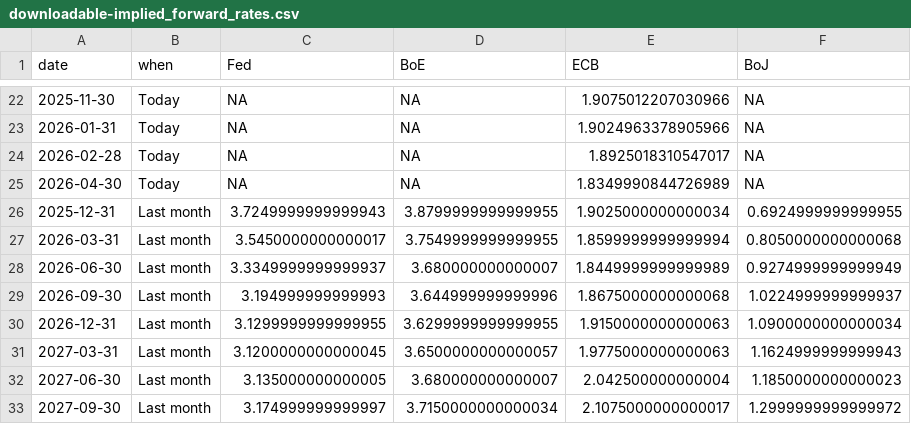
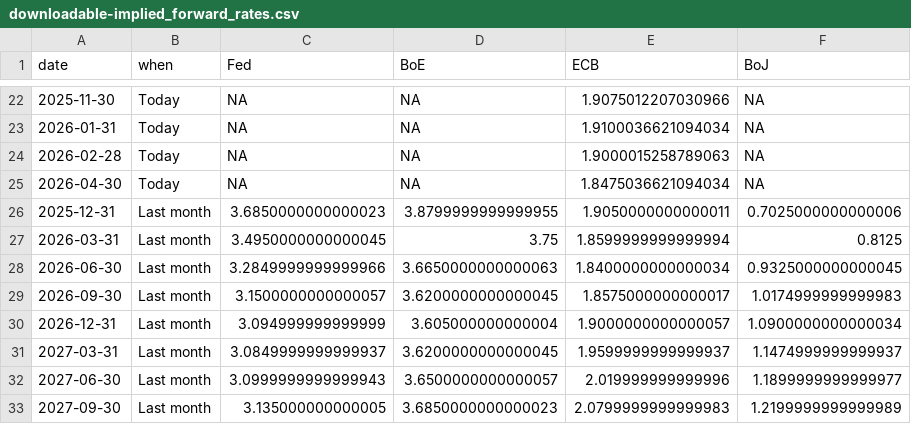
Before and after one commit to jhsuss/ft-monetary-policy-radar, a CSV file: data/downloadable-implied_forward_rates.csv, drawn as a sheet; only a part is shown, gaps mark what is left out; the diff covers the shown part only.

```diff
--- a/data/downloadable-implied_forward_rates.csv
+++ b/data/downloadable-implied_forward_rates.csv
@@ -22,12 +22,12 @@ date,when,Fed,BoE,ECB,BoJ
 2025-11-30,Today,NA,NA,1.9075012207030966,NA
-2026-01-31,Today,NA,NA,1.9024963378905966,NA
-2026-02-28,Today,NA,NA,1.8925018310547017,NA
-2026-04-30,Today,NA,NA,1.8349990844726989,NA
-2025-12-31,Last month,3.7249999999999943,3.8799999999999955,1.9025000000000034,0.6924999999999955
-2026-03-31,Last month,3.5450000000000017,3.7549999999999955,1.8599999999999994,0.8050000000000068
-2026-06-30,Last month,3.3349999999999937,3.680000000000007,1.8449999999999989,0.9274999999999949
-2026-09-30,Last month,3.194999999999993,3.644999999999996,1.8675000000000068,1.0224999999999937
-2026-12-31,Last month,3.1299999999999955,3.6299999999999955,1.9150000000000063,1.0900000000000034
-2027-03-31,Last month,3.1200000000000045,3.6500000000000057,1.9775000000000063,1.1624999999999943
-2027-06-30,Last month,3.135000000000005,3.680000000000007,2.042500000000004,1.1850000000000023
-2027-09-30,Last month,3.174999999999997,3.7150000000000034,2.1075000000000017,1.2999999999999972
+2026-01-31,Today,NA,NA,1.9100036621094034,NA
+2026-02-28,Today,NA,NA,1.9000015258789063,NA
+2026-04-30,Today,NA,NA,1.8475036621094034,NA
+2025-12-31,Last month,3.6850000000000023,3.8799999999999955,1.9050000000000011,0.7025000000000006
+2026-03-31,Last month,3.4950000000000045,3.75,1.8599999999999994,0.8125
+2026-06-30,Last month,3.2849999999999966,3.6650000000000063,1.8400000000000034,0.9325000000000045
+2026-09-30,Last month,3.1500000000000057,3.6200000000000045,1.8575000000000017,1.0174999999999983
+2026-12-31,Last month,3.094999999999999,3.605000000000004,1.9000000000000057,1.0900000000000034
+2027-03-31,Last month,3.0849999999999937,3.6200000000000045,1.9599999999999937,1.1474999999999937
+2027-06-30,Last month,3.0999999999999943,3.6500000000000057,2.019999999999996,1.1899999999999977
+2027-09-30,Last month,3.135000000000005,3.6850000000000023,2.0799999999999983,1.2199999999999989
```
Also changed, not shown: 98 edited cells elsewhere in this file.
